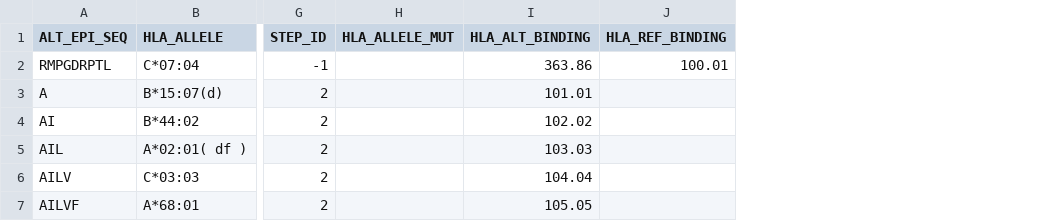
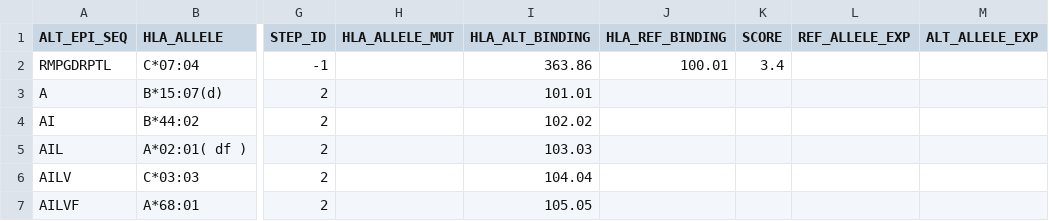
Before and after one commit to Sage-Bionetworks/Tesla, a CSV file: examples/1/TESLA_OUT_3.csv, drawn as a sheet; only a part is shown, gaps mark what is left out; the diff names each change by its address in the sheet, - before the commit and + after, or states it on an @@ line.

```diff
--- a/examples/1/TESLA_OUT_3.csv
+++ b/examples/1/TESLA_OUT_3.csv
+column K (SCORE), row 2: 3.4
+column L (REF_ALLELE_EXP), empty
+column M (ALT_ALLELE_EXP), empty
```
Also changed, not shown: examples/1/TESLA_OUT_1.csv, examples/1/TESLA_OUT_2.csv, 2 other files.
